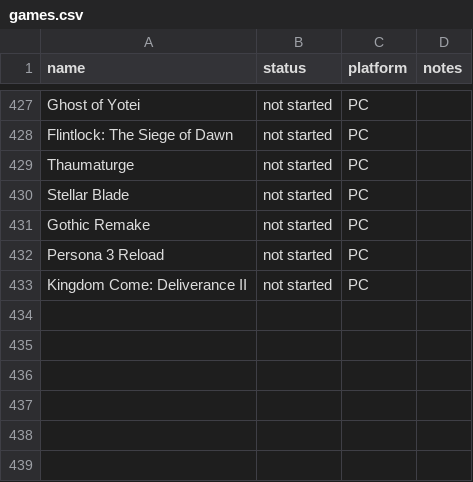
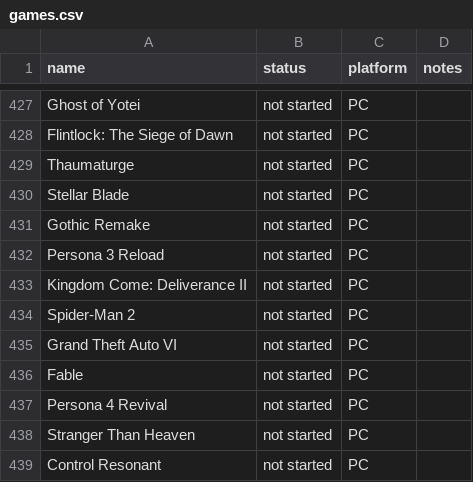
Before and after one commit to duckenclaw/game-journaling, a CSV file: lib/games.csv, drawn as a sheet; only a part is shown, gaps mark what is left out; the diff names each change by its address in the sheet, - before the commit and + after, or states it on an @@ line.

Commit message:
automatic calendar events for new upcoming games in the list, sync command for previously added upcoming games

```diff
--- a/lib/games.csv
+++ b/lib/games.csv
+row 434: Spider-Man 2 | not started | PC
+row 435: Grand Theft Auto VI | not started | PC
+row 436: Fable | not started | PC
+row 437: Persona 4 Revival | not started | PC
+row 438: Stranger Than Heaven | not started | PC
+row 439: Control Resonant | not started | PC
```
Also changed, not shown: 18 other files.
